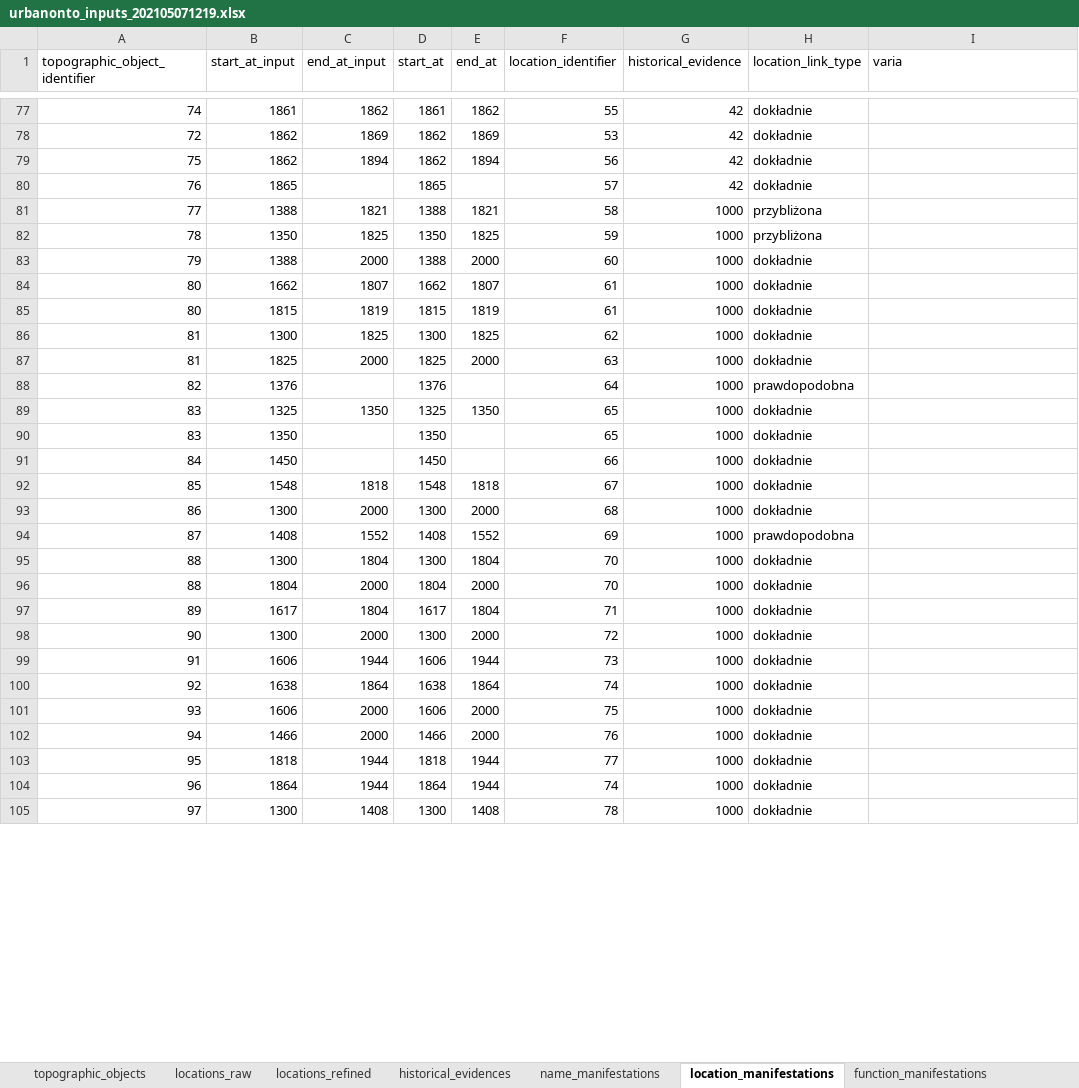
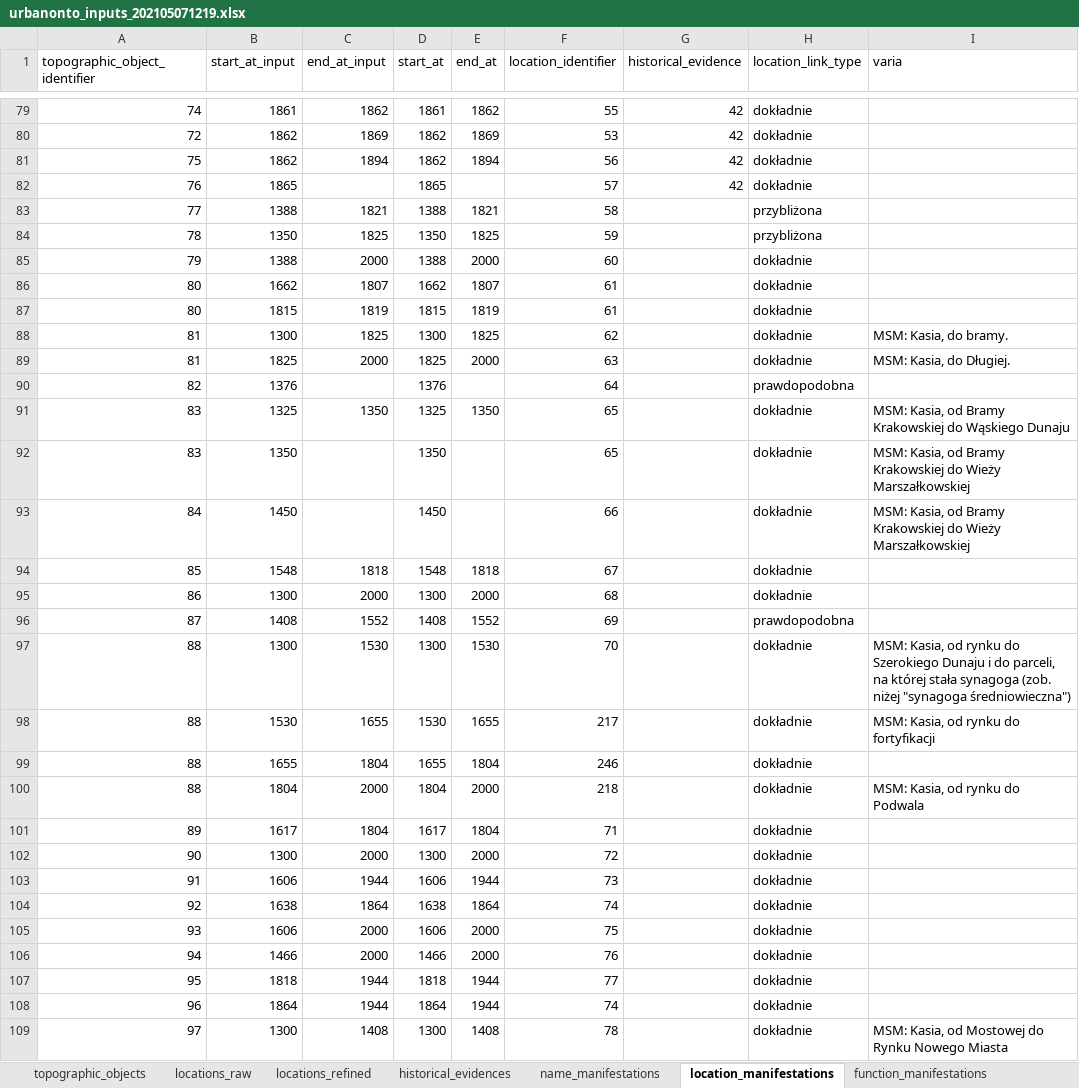
Before and after one commit to UrbanOnto/urbanonto, an Excel workbook: database/inputs/db_csv_files/urbanonto_inputs_202105071219.xlsx, sheet location_manifestations, drawn as a sheet; only a part is shown, gaps mark what is left out; values as stored, in another font and other column widths than the file's, no borders; conditional formats not drawn; addresses are those after the commit; the diff covers the shown part only; the diff names each change by its address in the sheet, - before the commit and + after, or states it on an @@ line.

Commit message:
new input data tested
Signed-off-by: Pawel Garbacz <pawel.garbacz@makolab.com>

```diff
--- a/database/inputs/db_csv_files/urbanonto_inputs_202105071219.xlsx (sheet location_manifestations)
+++ b/database/inputs/db_csv_files/urbanonto_inputs_202105071219.xlsx (sheet location_manifestations)
-G83:G97 (historical_evidence): 1000
+G83:G97 (historical_evidence): (empty)
-I88 (varia): (empty)
+I88 (varia): MSM: Kasia, do bramy.
-I89 (varia): (empty)
+I89 (varia): MSM: Kasia, do Długiej.
-I91 (varia): (empty)
+I91 (varia): MSM: Kasia, od Bramy Krakowskiej do Wąskiego Dunaju
-I92:I93 (varia): (empty)
+I92:I93 (varia): MSM: Kasia, od Bramy Krakowskiej do Wieży Marszałkowskiej
-C97 (end_at_input): 1804
+C97 (end_at_input): 1530
-E97 (end_at): 1804
+E97 (end_at): 1530
-I97 (varia): (empty)
+I97 (varia): MSM: Kasia, od rynku do Szerokiego Dunaju i do parceli, na której stała synagoga (zob. niżej "synagoga średniowieczna")
+row 98: 88 | 1530 | 1655 | 1530 | 1655 | 217 |  | dokładnie | MSM: Kasia, od rynku do fortyfikacji
+row 99: 88 | 1655 | 1804 | 1655 | 1804 | 246 |  | dokładnie
-F100 (location_identifier): 70
+F100 (location_identifier): 218
-G100:G109 (historical_evidence): 1000
+G100:G109 (historical_evidence): (empty)
-I100 (varia): (empty)
+I100 (varia): MSM: Kasia, od rynku do Podwala
-I109 (varia): (empty)
+I109 (varia): MSM: Kasia, od Mostowej do Rynku Nowego Miasta
```
Also changed, not shown: other rows of this sheet, sheet topographic_objects, sheet locations_raw, sheet type_manifestations, sheet name_manifestations, sheet object_provenances, sheet mereological_manifestations, 5 more sheets, formulas that keep their value, hidden cells, 14 other files.
